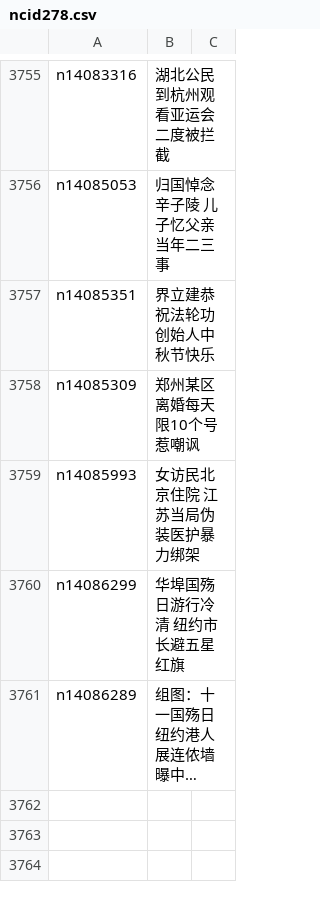
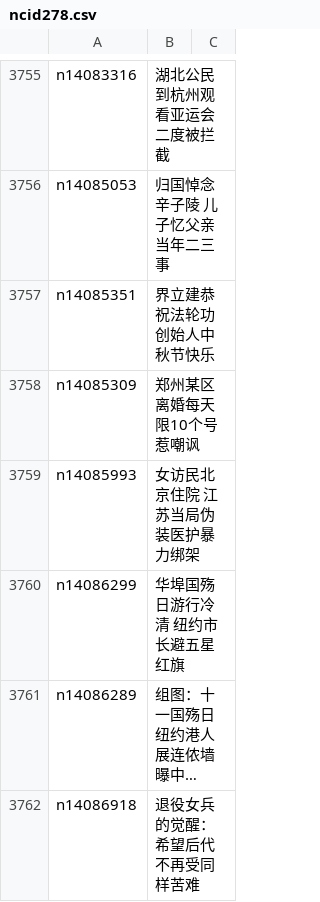
Before and after one commit to epic-marker/epoch-news, a CSV file: indexes/ncid278.csv, drawn as a sheet; only a part is shown, gaps mark what is left out; long unchanged cells end in …; the diff names each change by its address in the sheet, - before the commit and + after, or states it on an @@ line.

```diff
--- a/indexes/ncid278.csv
+++ b/indexes/ncid278.csv
+row 3762: n14086918 | 退役女兵的觉醒：希望后代不再受同样苦难
```
Also changed, not shown: indexes/ncid1078158.csv, indexes/ncid1078159.csv, 33 other files.
